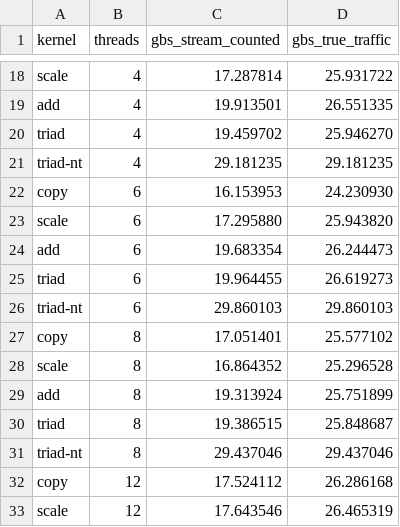
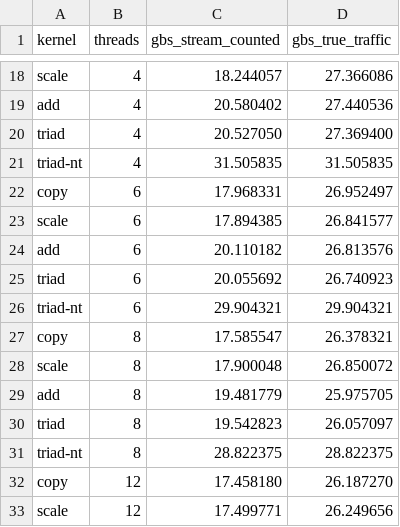
Before and after one commit to lordisrael1/tessera, a CSV file: bench/results/stream.csv, drawn as a sheet; only a part is shown, gaps mark what is left out; the diff covers the shown part only; the diff names each change by its address in the sheet, - before the commit and + after, or states it on an @@ line.

```diff
--- a/bench/results/stream.csv
+++ b/bench/results/stream.csv
-C18 (gbs_stream_counted): 17.287814
+C18 (gbs_stream_counted): 18.244057
-D18 (gbs_true_traffic): 25.931722
+D18 (gbs_true_traffic): 27.366086
-C19 (gbs_stream_counted): 19.913501
+C19 (gbs_stream_counted): 20.580402
-D19 (gbs_true_traffic): 26.551335
+D19 (gbs_true_traffic): 27.440536
-C20 (gbs_stream_counted): 19.459702
+C20 (gbs_stream_counted): 20.527050
-D20 (gbs_true_traffic): 25.946270
+D20 (gbs_true_traffic): 27.369400
-C21 (gbs_stream_counted): 29.181235
+C21 (gbs_stream_counted): 31.505835
-D21 (gbs_true_traffic): 29.181235
+D21 (gbs_true_traffic): 31.505835
-C22 (gbs_stream_counted): 16.153953
+C22 (gbs_stream_counted): 17.968331
-D22 (gbs_true_traffic): 24.230930
+D22 (gbs_true_traffic): 26.952497
-C23 (gbs_stream_counted): 17.295880
+C23 (gbs_stream_counted): 17.894385
-D23 (gbs_true_traffic): 25.943820
+D23 (gbs_true_traffic): 26.841577
-C24 (gbs_stream_counted): 19.683354
+C24 (gbs_stream_counted): 20.110182
-D24 (gbs_true_traffic): 26.244473
+D24 (gbs_true_traffic): 26.813576
-C25 (gbs_stream_counted): 19.964455
+C25 (gbs_stream_counted): 20.055692
-D25 (gbs_true_traffic): 26.619273
+D25 (gbs_true_traffic): 26.740923
-C26 (gbs_stream_counted): 29.860103
+C26 (gbs_stream_counted): 29.904321
-D26 (gbs_true_traffic): 29.860103
+D26 (gbs_true_traffic): 29.904321
-C27 (gbs_stream_counted): 17.051401
+C27 (gbs_stream_counted): 17.585547
-D27 (gbs_true_traffic): 25.577102
+D27 (gbs_true_traffic): 26.378321
-C28 (gbs_stream_counted): 16.864352
+C28 (gbs_stream_counted): 17.900048
-D28 (gbs_true_traffic): 25.296528
+D28 (gbs_true_traffic): 26.850072
-C29 (gbs_stream_counted): 19.313924
+C29 (gbs_stream_counted): 19.481779
-D29 (gbs_true_traffic): 25.751899
+D29 (gbs_true_traffic): 25.975705
-C30 (gbs_stream_counted): 19.386515
+C30 (gbs_stream_counted): 19.542823
-D30 (gbs_true_traffic): 25.848687
+D30 (gbs_true_traffic): 26.057097
-C31 (gbs_stream_counted): 29.437046
+C31 (gbs_stream_counted): 28.822375
-D31 (gbs_true_traffic): 29.437046
+D31 (gbs_true_traffic): 28.822375
-C32 (gbs_stream_counted): 17.524112
+C32 (gbs_stream_counted): 17.458180
-D32 (gbs_true_traffic): 26.286168
+D32 (gbs_true_traffic): 26.187270
-C33 (gbs_stream_counted): 17.643546
+C33 (gbs_stream_counted): 17.499771
-D33 (gbs_true_traffic): 26.465319
+D33 (gbs_true_traffic): 26.249656
```
Also changed, not shown: 38 edited cells elsewhere in this file, bench/results/gemm.csv, bench/results/peak.csv, 18 other files.
